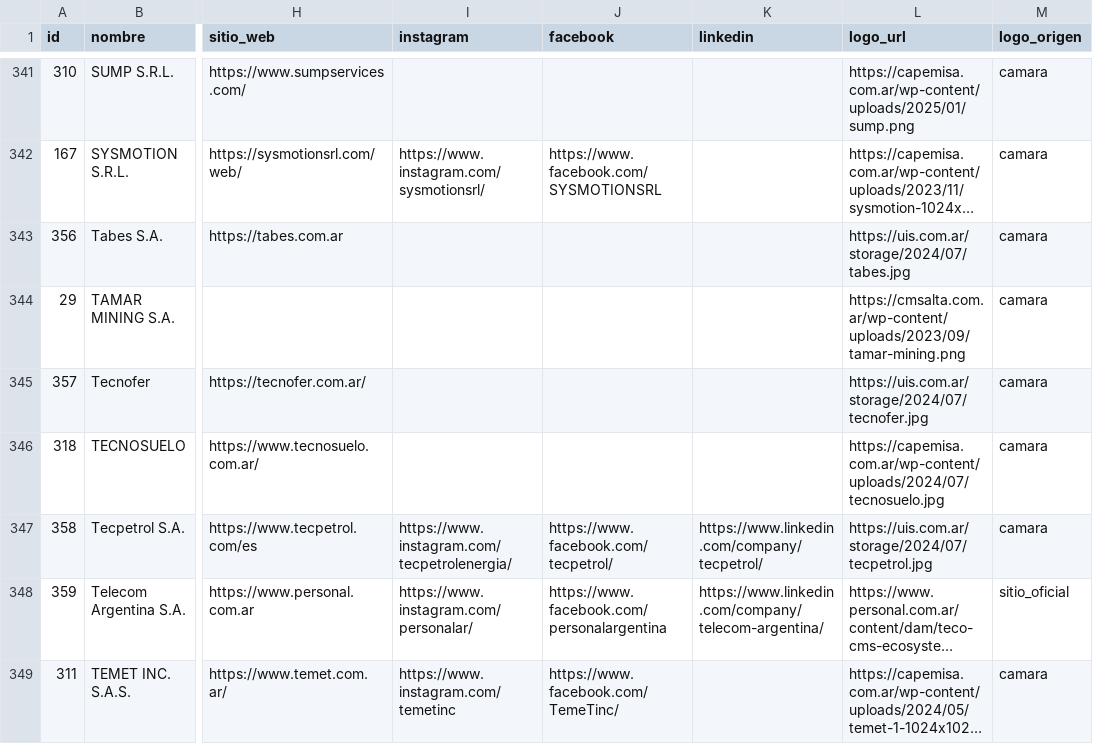
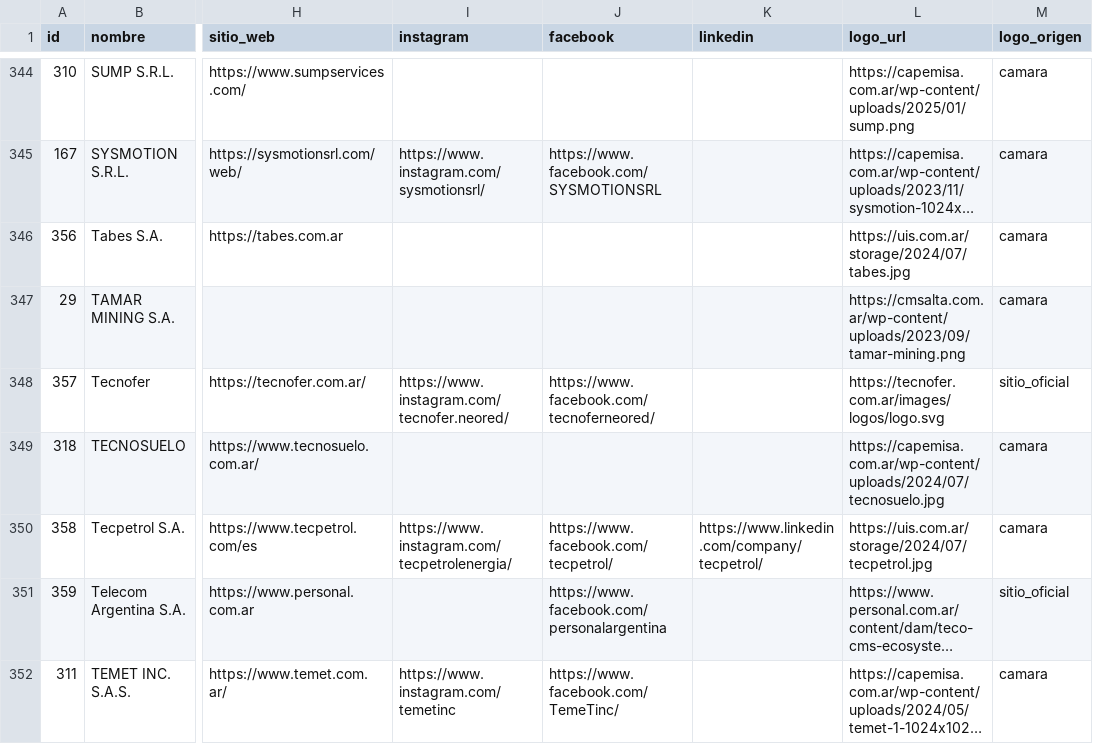
Before and after one commit to joaqu-coder/directorio-minero-salta, a CSV file: data/empresas.csv, drawn as a sheet; only a part is shown, gaps mark what is left out; long unchanged cells end in …; addresses are those after the commit; the diff covers the shown part only; the diff names each change by its address in the sheet, - before the commit and + after, or states it on an @@ line.

```diff
--- a/data/empresas.csv
+++ b/data/empresas.csv
-I348 (instagram): (empty)
+I348 (instagram): https://www.instagram.com/tecnofer.neored/
-J348 (facebook): (empty)
+J348 (facebook): https://www.facebook.com/tecnoferneored/
-L348 (logo_url): https://uis.com.ar/storage/2024/07/tecnofer.jpg
+L348 (logo_url): https://tecnofer.com.ar/images/logos/logo.svg
-M348 (logo_origen): camara
+M348 (logo_origen): sitio_oficial
-I351 (instagram): https://www.instagram.com/personalar/
+I351 (instagram): (empty)
-K351 (linkedin): https://www.linkedin.com/company/telecom-argentina/
+K351 (linkedin): (empty)
```
Also changed, not shown: 3 added rows and 59 edited cells elsewhere in this file, data/membresias.csv, 2 other files.
